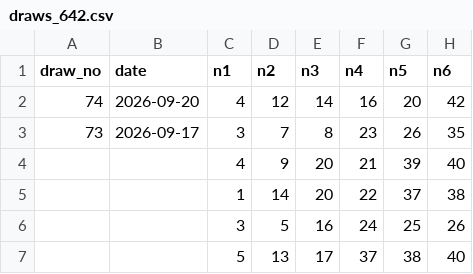
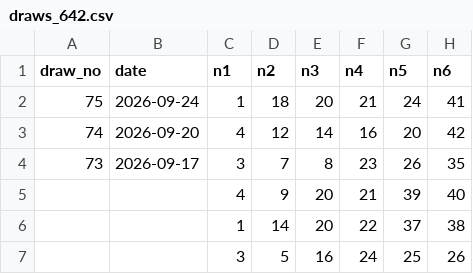
Before and after one commit to ogimitev-blip/lottery-lab, a CSV file: data/draws_642.csv, drawn as a sheet; only a part is shown; the shorter side is filled out with more unchanged rows.

Commit message:
Add user-supplied draw #75 for 6/42

```diff
--- a/data/draws_642.csv
+++ b/data/draws_642.csv
@@ -1,2 +1,3 @@
 draw_no,date,n1,n2,n3,n4,n5,n6
+75,2026-09-24,1,18,20,21,24,41
 74,2026-09-20,4,12,14,16,20,42
```
